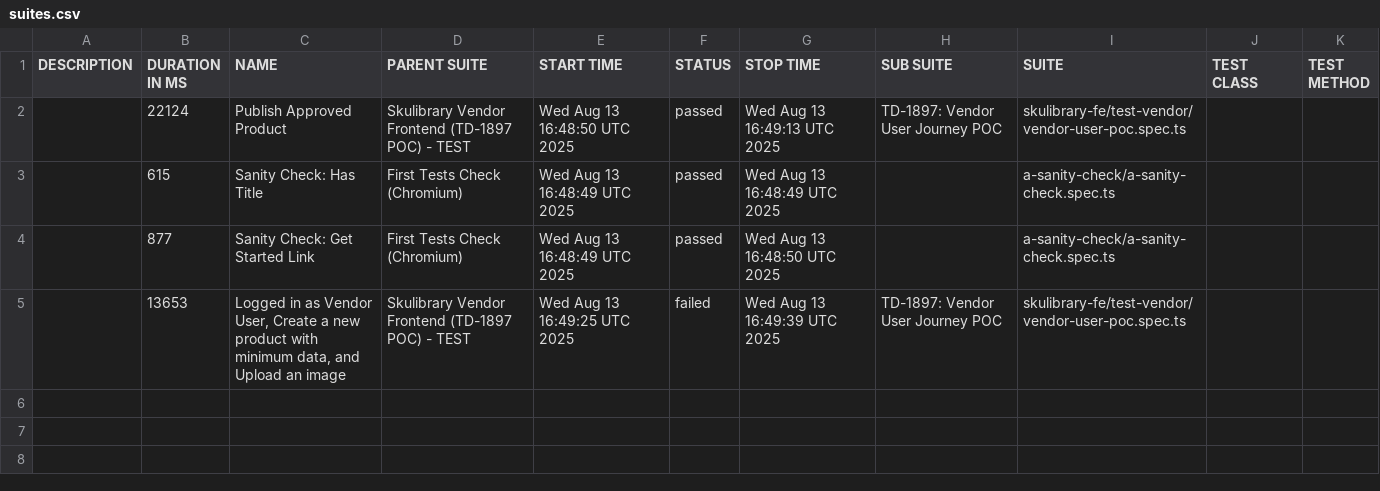
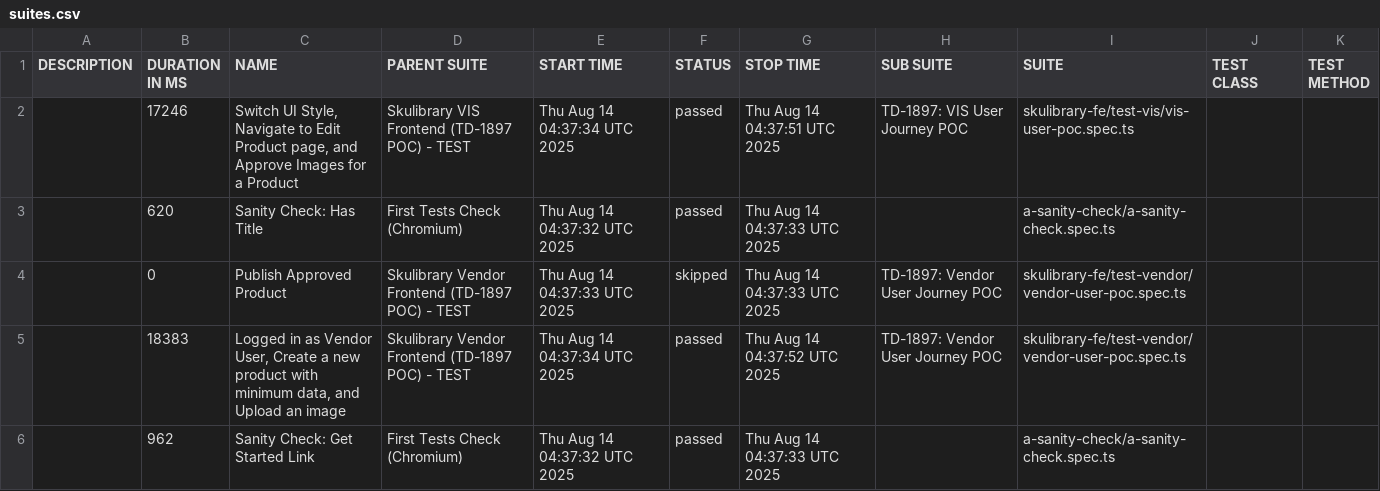
Before and after one commit to Mattttyyyy13/e2e-test, a CSV file: data/suites.csv, drawn as a sheet.

```diff
--- a/data/suites.csv
+++ b/data/suites.csv
@@ -1,5 +1,6 @@
 "DESCRIPTION","DURATION IN MS","NAME","PARENT SUITE","START TIME","STATUS","STOP TIME","SUB SUITE","SUITE","TEST CLASS","TEST METHOD"
-"","22124","Publish Approved Product","Skulibrary Vendor Frontend (TD-1897 POC) - TEST","Wed Aug 13 16:48:50 UTC 2025","passed","Wed Aug 13 16:49:13 UTC 2025","TD-1897: Vendor User Journey POC","skulibrary-fe/test-vendor/vendor-user-poc.spec.ts","",""
-"","615","Sanity Check: Has Title","First Tests Check (Chromium)","Wed Aug 13 16:48:49 UTC 2025","passed","Wed Aug 13 16:48:49 UTC 2025","","a-sanity-check/a-sanity-check.spec.ts","",""
-"","877","Sanity Check: Get Started Link","First Tests Check (Chromium)","Wed Aug 13 16:48:49 UTC 2025","passed","Wed Aug 13 16:48:50 UTC 2025","","a-sanity-check/a-sanity-check.spec.ts","",""
-"","13653","Logged in as Vendor User, Create a new product with minimum data, and Upload an image","Skulibrary Vendor Frontend (TD-1897 POC) - TEST","Wed Aug 13 16:49:25 UTC 2025","failed","Wed Aug 13 16:49:39 UTC 2025","TD-1897: Vendor User Journey POC","skulibrary-fe/test-vendor/vendor-user-poc.spec.ts","",""
+"","17246","Switch UI Style, Navigate to Edit Product page, and Approve Images for a Product","Skulibrary VIS Frontend (TD-1897 POC) - TEST","Thu Aug 14 04:37:34 UTC 2025","passed","Thu Aug 14 04:37:51 UTC 2025","TD-1897: VIS User Journey POC","skulibrary-fe/test-vis/vis-user-poc.spec.ts","",""
+"","620","Sanity Check: Has Title","First Tests Check (Chromium)","Thu Aug 14 04:37:32 UTC 2025","passed","Thu Aug 14 04:37:33 UTC 2025","","a-sanity-check/a-sanity-check.spec.ts","",""
+"","0","Publish Approved Product","Skulibrary Vendor Frontend (TD-1897 POC) - TEST","Thu Aug 14 04:37:33 UTC 2025","skipped","Thu Aug 14 04:37:33 UTC 2025","TD-1897: Vendor User Journey POC","skulibrary-fe/test-vendor/vendor-user-poc.spec.ts","",""
+"","18383","Logged in as Vendor User, Create a new product with minimum data, and Upload an image","Skulibrary Vendor Frontend (TD-1897 POC) - TEST","Thu Aug 14 04:37:34 UTC 2025","passed","Thu Aug 14 04:37:52 UTC 2025","TD-1897: Vendor User Journey POC","skulibrary-fe/test-vendor/vendor-user-poc.spec.ts","",""
+"","962","Sanity Check: Get Started Link","First Tests Check (Chromium)","Thu Aug 14 04:37:32 UTC 2025","passed","Thu Aug 14 04:37:33 UTC 2025","","a-sanity-check/a-sanity-check.spec.ts","",""
```
Also changed, not shown: 58 other files.
